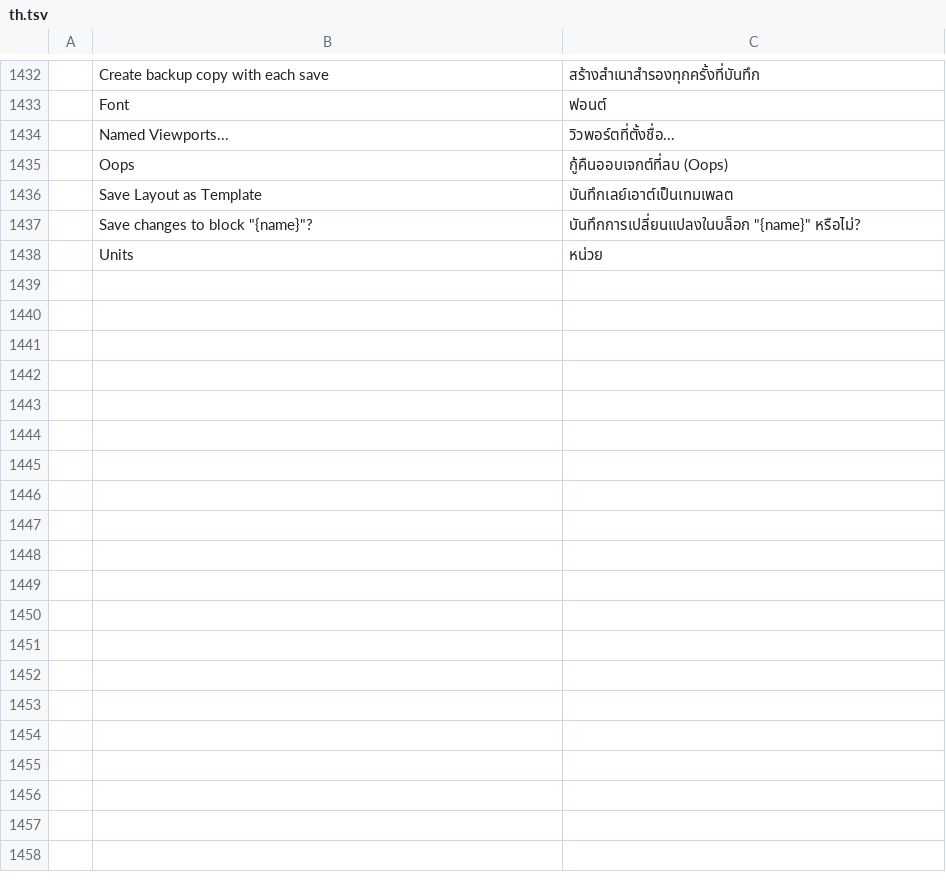
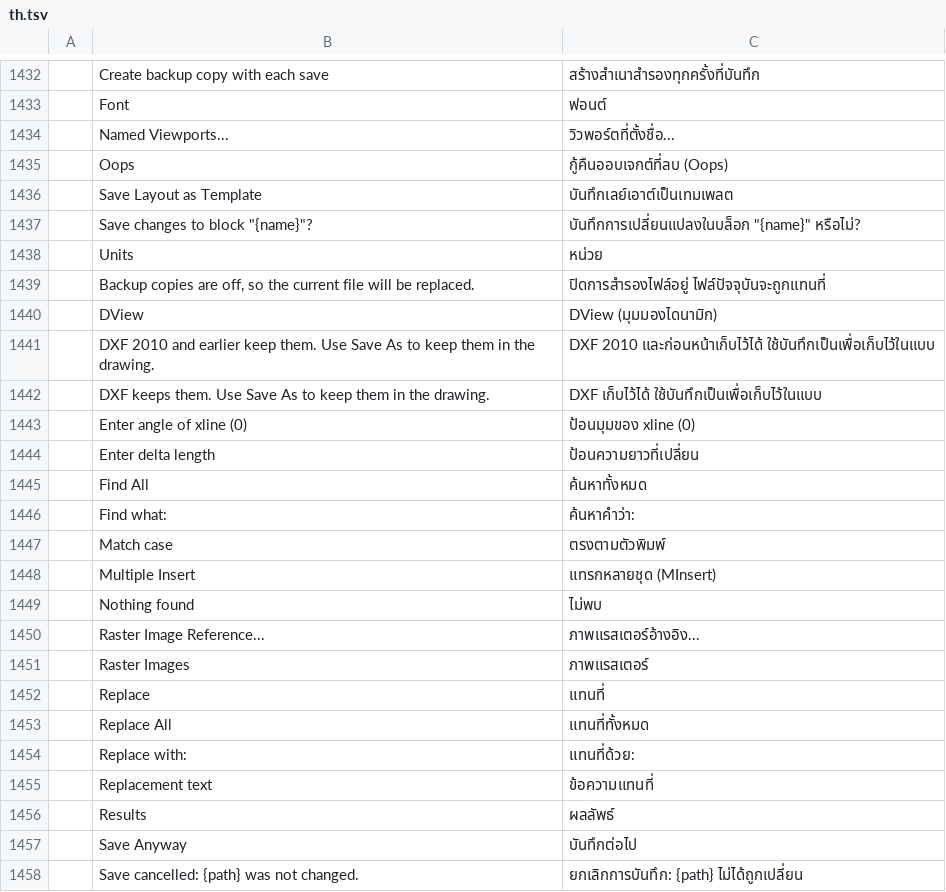
Before and after one commit to storytold/cadcraft, a TSV file: crates/ui-egui/src/i18n/th.tsv, drawn as a sheet; only a part is shown, gaps mark what is left out; the diff covers the shown part only; the diff names each change by its address in the sheet, - before the commit and + after, or states it on an @@ line.

```diff
--- a/crates/ui-egui/src/i18n/th.tsv
+++ b/crates/ui-egui/src/i18n/th.tsv
+row 1439:  | Backup copies are off, so the current file will be replaced. | ปิดการสำรองไฟล์อยู่ ไฟล์ปัจจุบันจะถูกแทนที่
+row 1440:  | DView | DView (มุมมองไดนามิก)
+row 1441:  | DXF 2010 and earlier keep them. Use Save As to keep them in the drawing. | DXF 2010 และก่อนหน้าเก็บไว้ได้ ใช้บันทึกเป็นเพื่อเก็บไว้ในแบบ
+row 1442:  | DXF keeps them. Use Save As to keep them in the drawing. | DXF เก็บไว้ได้ ใช้บันทึกเป็นเพื่อเก็บไว้ในแบบ
+row 1443:  | Enter angle of xline (0) | ป้อนมุมของ xline (0)
+row 1444:  | Enter delta length | ป้อนความยาวที่เปลี่ยน
+row 1445:  | Find All | ค้นหาทั้งหมด
+row 1446:  | Find what: | ค้นหาคำว่า:
+row 1447:  | Match case | ตรงตามตัวพิมพ์
+row 1448:  | Multiple Insert | แทรกหลายชุด (MInsert)
+row 1449:  | Nothing found | ไม่พบ
+row 1450:  | Raster Image Reference... | ภาพแรสเตอร์อ้างอิง...
+row 1451:  | Raster Images | ภาพแรสเตอร์
+row 1452:  | Replace | แทนที่
+row 1453:  | Replace All | แทนที่ทั้งหมด
+row 1454:  | Replace with: | แทนที่ด้วย:
+row 1455:  | Replacement text | ข้อความแทนที่
+row 1456:  | Results | ผลลัพธ์
+row 1457:  | Save Anyway | บันทึกต่อไป
+row 1458:  | Save cancelled: {path} was not changed. | ยกเลิกการบันทึก: {path} ไม่ได้ถูกเปลี่ยน
```
Also changed, not shown: 16 added rows elsewhere in this file.
